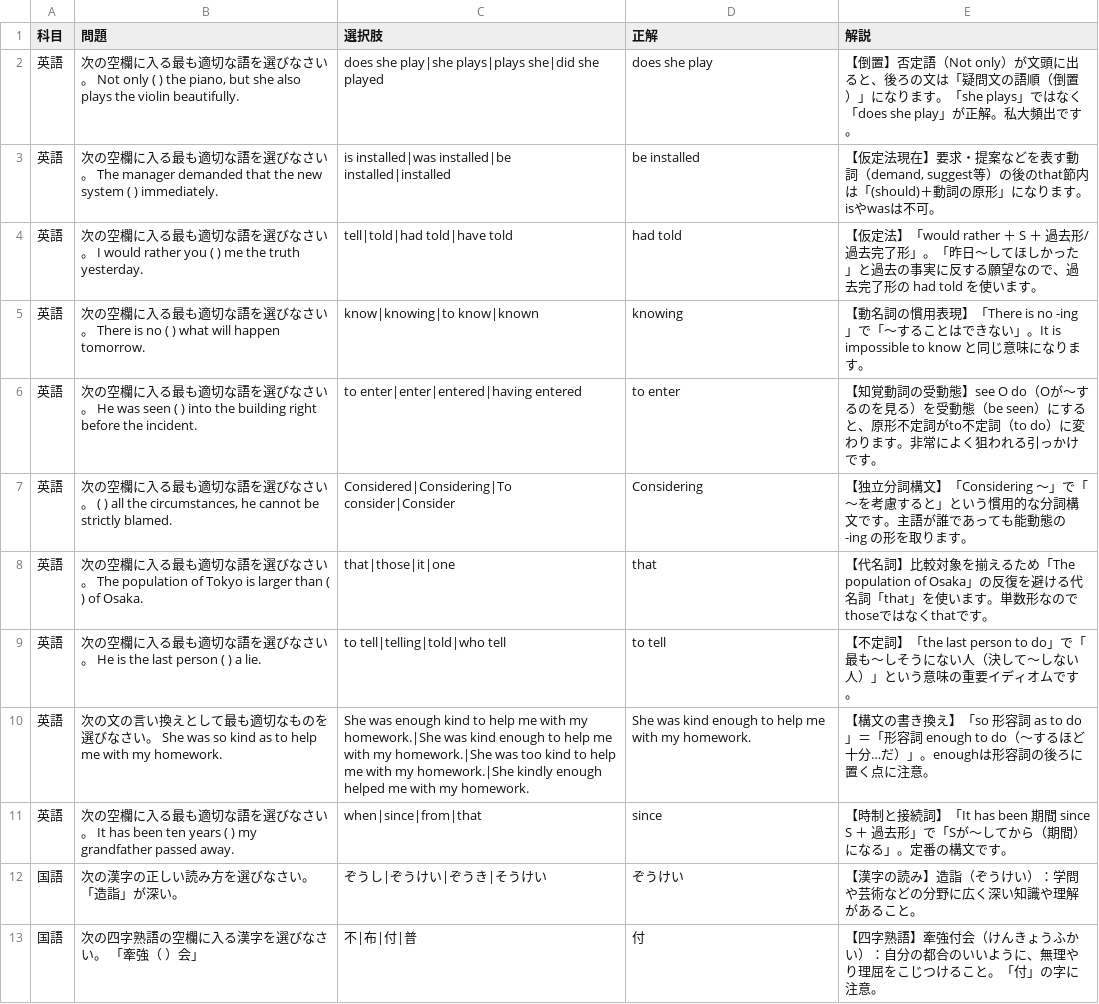
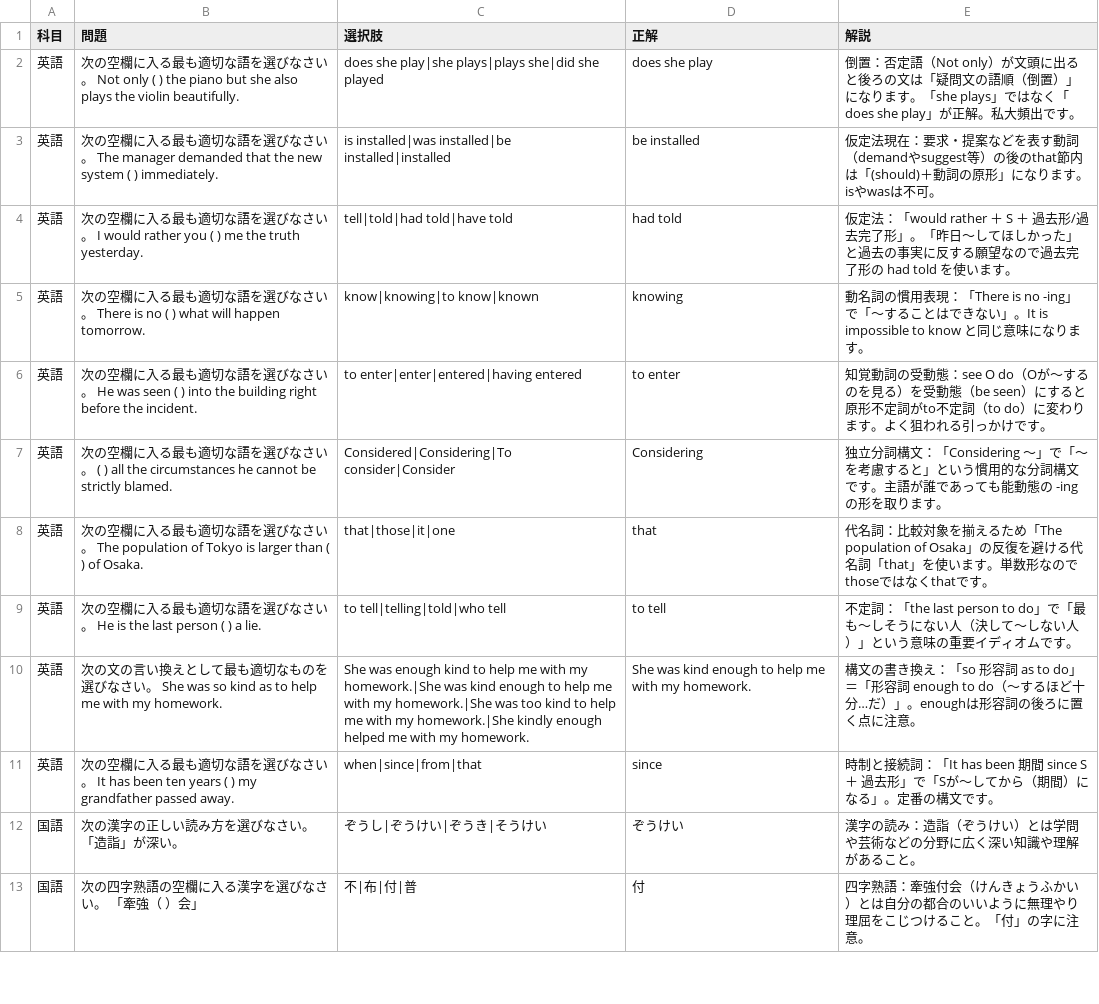
Before and after one commit to HOkuwada/nie, a CSV file: questions.csv, drawn as a sheet; only a part is shown; the diff covers the shown part only.

Commit message:
Update questions.csv

```diff
--- a/questions.csv
+++ b/questions.csv
@@ -1,13 +1,13 @@
 科目,問題,選択肢,正解,解説
-英語,"次の空欄に入る最も適切な語を選びなさい。 Not only (　　) the piano, but she also plays the violin beautifully.","does she play|she plays|plays she|did she played","does she play","【倒置】否定語（Not only）が文頭に出ると、後ろの文は「疑問文の語順（倒置）」になります。「she plays」ではなく「does she play」が正解。私大頻出です。"
-英語,"次の空欄に入る最も適切な語を選びなさい。 The manager demanded that the new system (　　) immediately.","is installed|was installed|be installed|installed","be installed","【仮定法現在】要求・提案などを表す動詞（demand, suggest等）の後のthat節内は「(should)＋動詞の原形」になります。isやwasは不可。"
-英語,"次の空欄に入る最も適切な語を選びなさい。 I would rather you (　　) me the truth yesterday.","tell|told|had told|have told","had told","【仮定法】「would rather ＋ S ＋ 過去形/過去完了形」。「昨日〜してほしかった」と過去の事実に反する願望なので、過去完了形の had told を使います。"
-英語,"次の空欄に入る最も適切な語を選びなさい。 There is no (　　) what will happen tomorrow.","know|knowing|to know|known","knowing","【動名詞の慣用表現】「There is no -ing」で「〜することはできない」。It is impossible to know と同じ意味になります。"
-英語,"次の空欄に入る最も適切な語を選びなさい。 He was seen (　　) into the building right before the incident.","to enter|enter|entered|having entered","to enter","【知覚動詞の受動態】see O do（Oが〜するのを見る）を受動態（be seen）にすると、原形不定詞がto不定詞（to do）に変わります。非常によく狙われる引っかけです。"
-英語,"次の空欄に入る最も適切な語を選びなさい。 (　　) all the circumstances, he cannot be strictly blamed.","Considered|Considering|To consider|Consider","Considering","【独立分詞構文】「Considering 〜」で「〜を考慮すると」という慣用的な分詞構文です。主語が誰であっても能動態の -ing の形を取ります。"
-英語,"次の空欄に入る最も適切な語を選びなさい。 The population of Tokyo is larger than (　　) of Osaka.","that|those|it|one","that","【代名詞】比較対象を揃えるため「The population of Osaka」の反復を避ける代名詞「that」を使います。単数形なのでthoseではなくthatです。"
-英語,"次の空欄に入る最も適切な語を選びなさい。 He is the last person (　　) a lie.","to tell|telling|told|who tell","to tell","【不定詞】「the last person to do」で「最も〜しそうにない人（決して〜しない人）」という意味の重要イディオムです。"
-英語,"次の文の言い換えとして最も適切なものを選びなさい。 She was so kind as to help me with my homework.","She was enough kind to help me with my homework.|She was kind enough to help me with my homework.|She was too kind to help me with my homework.|She kindly enough helped me with my homework.","She was kind enough to help me with my homework.","【構文の書き換え】「so 形容詞 as to do」＝「形容詞 enough to do（〜するほど十分…だ）」。enoughは形容詞の後ろに置く点に注意。"
-英語,"次の空欄に入る最も適切な語を選びなさい。 It has been ten years (　　) my grandfather passed away.","when|since|from|that","since","【時制と接続詞】「It has been 期間 since S ＋ 過去形」で「Sが〜してから（期間）になる」。定番の構文です。"
-国語,"次の漢字の正しい読み方を選びなさい。 「造詣」が深い。","ぞうし|ぞうけい|ぞうき|そうけい","ぞうけい","【漢字の読み】造詣（ぞうけい）：学問や芸術などの分野に広く深い知識や理解があること。"
-国語,"次の四字熟語の空欄に入る漢字を選びなさい。 「牽強（　）会」","不|布|付|普","付","【四字熟語】牽強付会（けんきょうふかい）：自分の都合のいいように、無理やり理屈をこじつけること。「付」の字に注意。"
+英語,次の空欄に入る最も適切な語を選びなさい。 Not only (　　) the piano but she also plays the violin beautifully.,does she play|she plays|plays she|did she played,does she play,倒置：否定語（Not only）が文頭に出ると後ろの文は「疑問文の語順（倒置）」になります。「she plays」ではなく「does she play」が正解。私大頻出です。
+英語,次の空欄に入る最も適切な語を選びなさい。 The manager demanded that the new system (　　) immediately.,is installed|was installed|be installed|installed,be installed,仮定法現在：要求・提案などを表す動詞（demandやsuggest等）の後のthat節内は「(should)＋動詞の原形」になります。isやwasは不可。
+英語,次の空欄に入る最も適切な語を選びなさい。 I would rather you (　　) me the truth yesterday.,tell|told|had told|have told,had told,仮定法：「would rather ＋ S ＋ 過去形/過去完了形」。「昨日〜してほしかった」と過去の事実に反する願望なので過去完了形の had told を使います。
+英語,次の空欄に入る最も適切な語を選びなさい。 There is no (　　) what will happen tomorrow.,know|knowing|to know|known,knowing,動名詞の慣用表現：「There is no -ing」で「〜することはできない」。It is impossible to know と同じ意味になります。
+英語,次の空欄に入る最も適切な語を選びなさい。 He was seen (　　) into the building right before the incident.,to enter|enter|entered|having entered,to enter,知覚動詞の受動態：see O do（Oが〜するのを見る）を受動態（be seen）にすると原形不定詞がto不定詞（to do）に変わります。よく狙われる引っかけです。
+英語,次の空欄に入る最も適切な語を選びなさい。 (　　) all the circumstances he cannot be strictly blamed.,Considered|Considering|To consider|Consider,Considering,独立分詞構文：「Considering 〜」で「〜を考慮すると」という慣用的な分詞構文です。主語が誰であっても能動態の -ing の形を取ります。
+英語,次の空欄に入る最も適切な語を選びなさい。 The population of Tokyo is larger than (　　) of Osaka.,that|those|it|one,that,代名詞：比較対象を揃えるため「The population of Osaka」の反復を避ける代名詞「that」を使います。単数形なのでthoseではなくthatです。
+英語,次の空欄に入る最も適切な語を選びなさい。 He is the last person (　　) a lie.,to tell|telling|told|who tell,to tell,不定詞：「the last person to do」で「最も〜しそうにない人（決して〜しない人）」という意味の重要イディオムです。
+英語,次の文の言い換えとして最も適切なものを選びなさい。 She was so kind as to help me with my homework.,She was enough kind to help me with my homework.|She was kind enough to help me with my homework.|She was too kind to help me with my homework.|She kindly enough helped me with my homework.,She was kind enough to help me with my homework.,構文の書き換え：「so 形容詞 as to do」＝「形容詞 enough to do（〜するほど十分…だ）」。enoughは形容詞の後ろに置く点に注意。
+英語,次の空欄に入る最も適切な語を選びなさい。 It has been ten years (　　) my grandfather passed away.,when|since|from|that,since,時制と接続詞：「It has been 期間 since S ＋ 過去形」で「Sが〜してから（期間）になる」。定番の構文です。
+国語,次の漢字の正しい読み方を選びなさい。 「造詣」が深い。,ぞうし|ぞうけい|ぞうき|そうけい,ぞうけい,漢字の読み：造詣（ぞうけい）とは学問や芸術などの分野に広く深い知識や理解があること。
+国語,次の四字熟語の空欄に入る漢字を選びなさい。 「牽強（　）会」,不|布|付|普,付,四字熟語：牽強付会（けんきょうふかい）とは自分の都合のいいように無理やり理屈をこじつけること。「付」の字に注意。
```
Also changed, not shown: 7 added rows and 17 edited cells elsewhere in this file.
